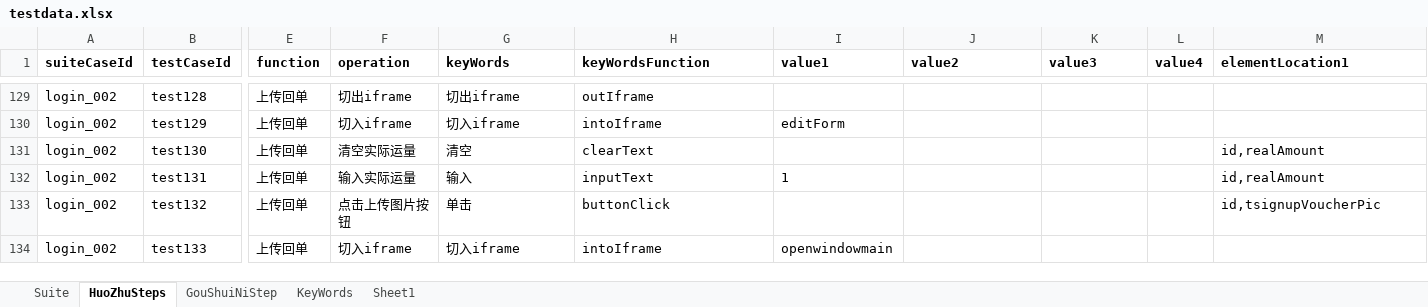
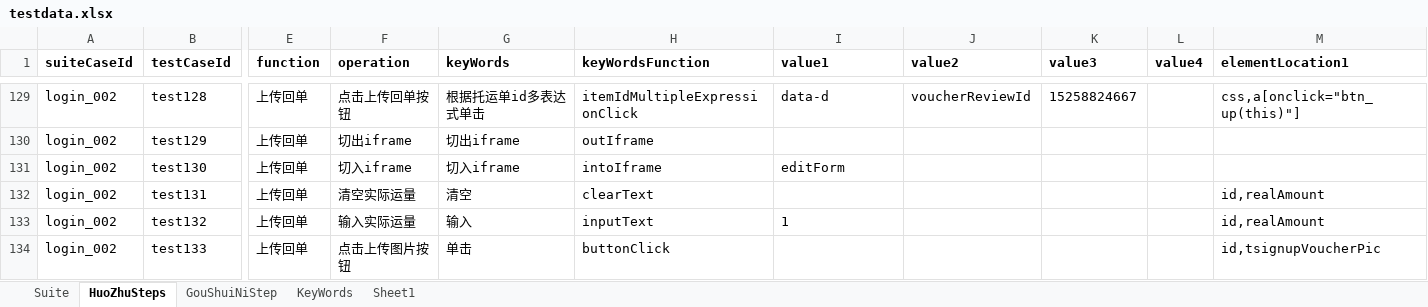
Before and after one commit to ZouYuanYYX/WuLiuUiAutomation, an Excel workbook: excel_testcase/testdata.xlsx, sheet HuoZhuSteps, drawn as a sheet; only a part is shown, gaps mark what is left out; values as stored, in another font and other column widths than the file's, no borders; the diff covers the shown part only; the diff names each change by its address in the sheet, - before the commit and + after, or states it on an @@ line.

```diff
--- a/excel_testcase/testdata.xlsx (sheet HuoZhuSteps)
+++ b/excel_testcase/testdata.xlsx (sheet HuoZhuSteps)
-F129 (operation): 切出iframe
+F129 (operation): 点击上传回单按钮
-G129 (keyWords): 切出iframe
+G129 (keyWords): 根据托运单id多表达式单击
-H129 (keyWordsFunction): outIframe
+H129 (keyWordsFunction): itemIdMultipleExpressionClick
-I129 (value1): (empty)
+I129 (value1): data-d
-J129 (value2): (empty)
+J129 (value2): voucherReviewId
-K129 (value3): (empty)
+K129 (value3): 15258824667
-M129 (elementLocation1): (empty)
+M129 (elementLocation1): css,a[onclick="btn_up(this)"]
-F130 (operation): 切入iframe
+F130 (operation): 切出iframe
-G130 (keyWords): 切入iframe
+G130 (keyWords): 切出iframe
-H130 (keyWordsFunction): intoIframe
+H130 (keyWordsFunction): outIframe
-I130 (value1): editForm
+I130 (value1): (empty)
-F131 (operation): 清空实际运量
+F131 (operation): 切入iframe
-G131 (keyWords): 清空
+G131 (keyWords): 切入iframe
-H131 (keyWordsFunction): clearText
+H131 (keyWordsFunction): intoIframe
-I131 (value1): (empty)
+I131 (value1): editForm
-M131 (elementLocation1): id,realAmount
+M131 (elementLocation1): (empty)
-F132 (operation): 输入实际运量
+F132 (operation): 清空实际运量
-G132 (keyWords): 输入
+G132 (keyWords): 清空
-H132 (keyWordsFunction): inputText
+H132 (keyWordsFunction): clearText
-I132 (value1): 1
+I132 (value1): (empty)
-F133 (operation): 点击上传图片按钮
+F133 (operation): 输入实际运量
-G133 (keyWords): 单击
+G133 (keyWords): 输入
-H133 (keyWordsFunction): buttonClick
+H133 (keyWordsFunction): inputText
-I133 (value1): (empty)
+I133 (value1): 1
-M133 (elementLocation1): id,tsignupVoucherPic
+M133 (elementLocation1): id,realAmount
-F134 (operation): 切入iframe
+F134 (operation): 点击上传图片按钮
-G134 (keyWords): 切入iframe
+G134 (keyWords): 单击
-H134 (keyWordsFunction): intoIframe
+H134 (keyWordsFunction): buttonClick
-I134 (value1): openwindowmain
+I134 (value1): (empty)
-M134 (elementLocation1): (empty)
+M134 (elementLocation1): id,tsignupVoucherPic
```
Also changed, not shown: 1 added row and 120 edited cells elsewhere in this sheet, 26 other files.
